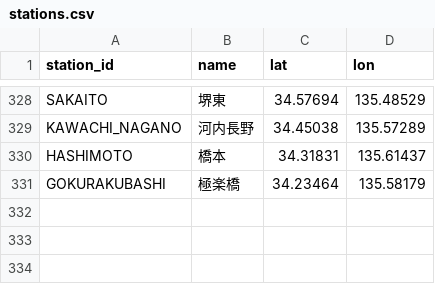
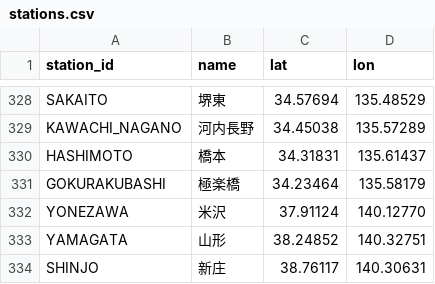
Before and after one commit to tetsuhagi/tetsudou-map-jp, a CSV file: data/stations.csv, drawn as a sheet; only a part is shown, gaps mark what is left out; the diff names each change by its address in the sheet, - before the commit and + after, or states it on an @@ line.

```diff
--- a/data/stations.csv
+++ b/data/stations.csv
+row 332: YONEZAWA | 米沢 | 37.91124 | 140.12770
+row 333: YAMAGATA | 山形 | 38.24852 | 140.32751
+row 334: SHINJO | 新庄 | 38.76117 | 140.30631
```
Also changed, not shown: data/routes.csv, 8 other files.
